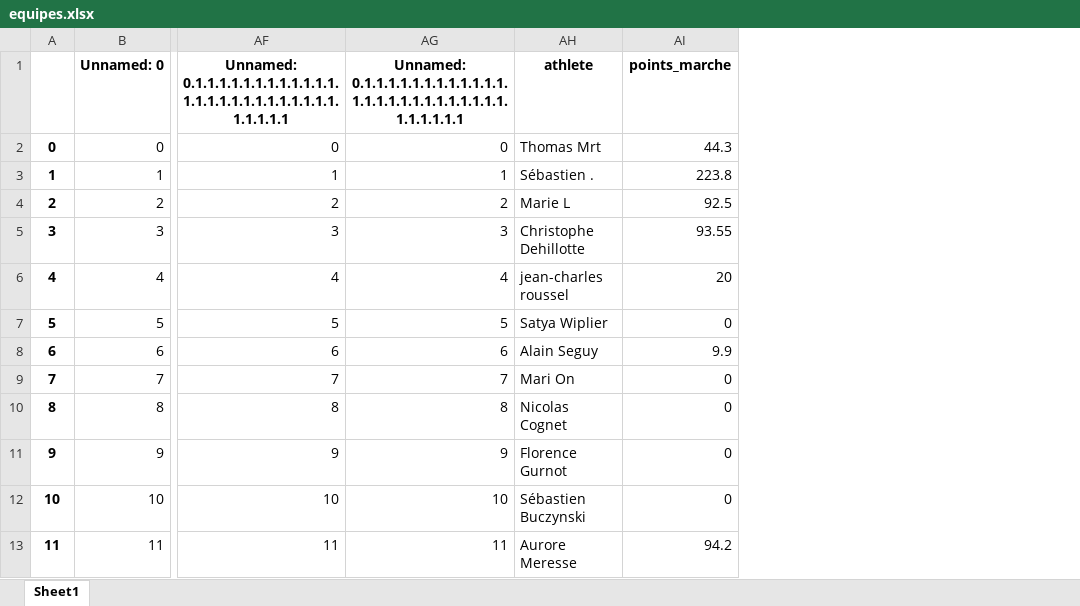
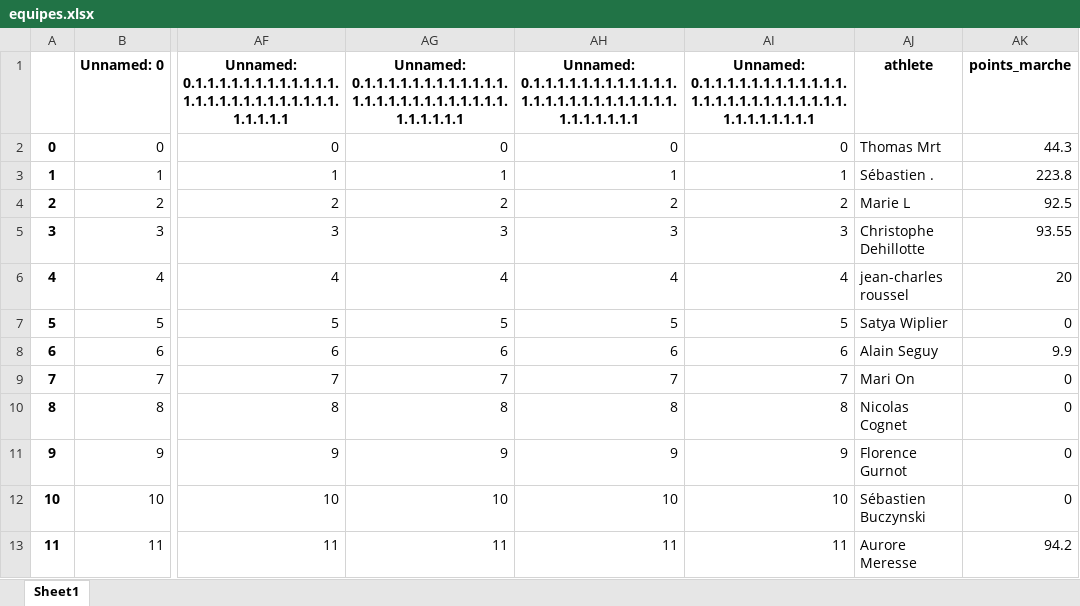
Before and after one commit to bcmb78/bcmb-site-hugo, an Excel workbook: content/defi/equipes.xlsx, sheet Sheet1, drawn as a sheet; only a part is shown, gaps mark what is left out; values as stored, in another font and other column widths than the file's, no borders; the diff names each change by its address in the sheet, - before the commit and + after, or states it on an @@ line.

```diff
--- a/content/defi/equipes.xlsx (sheet Sheet1)
+++ b/content/defi/equipes.xlsx (sheet Sheet1)
+column AH, rows 1-13: Unnamed: 0.1.1.1.1.1.1.1.1.1.1.1.1.1.1.1.1.1.1.1.1.1.1.1.1.1.1.1.1.1.1.1.1 | 0 | 1 | 2 | 3 | 4 | 5 | 6 | 7 | 8 | 9 | 10 | 11
+column AI, rows 1-13: Unnamed: 0.1.1.1.1.1.1.1.1.1.1.1.1.1.1.1.1.1.1.1.1.1.1.1.1.1.1.1.1.1.1.1.1.1 | 0 | 1 | 2 | 3 | 4 | 5 | 6 | 7 | 8 | 9 | 10 | 11
```
Also changed, not shown: content/defi/saved_activities.xlsx, 4 other files.
